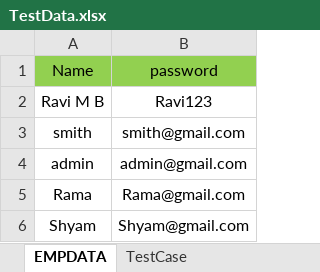
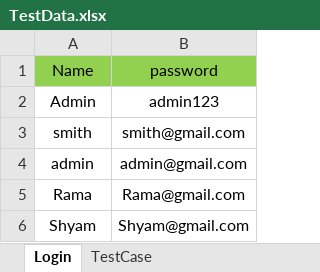
Before and after one commit to RakshithDJ/Automation_Project, an Excel workbook: data/TestData.xlsx, sheet Login, drawn as a sheet; values as stored, in another font and other column widths than the file's, no borders; removed rows and columns are numbered as before the commit, all else as after; the diff names each change by its address in the sheet, - before the commit and + after, or states it on an @@ line.

```diff
--- a/data/TestData.xlsx (sheet Login)
+++ b/data/TestData.xlsx (sheet Login)
-sheet tab: EMPDATA
+sheet tab: Login
-row 2: Ravi M B | Ravi123
+row 2: Admin | admin123
```
Also changed, not shown: 12 other files.
